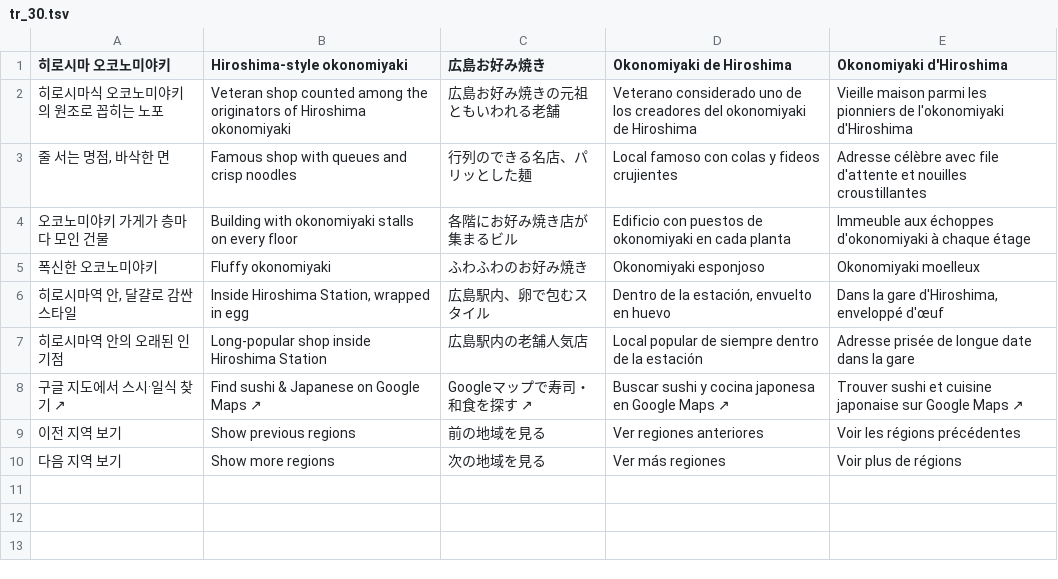
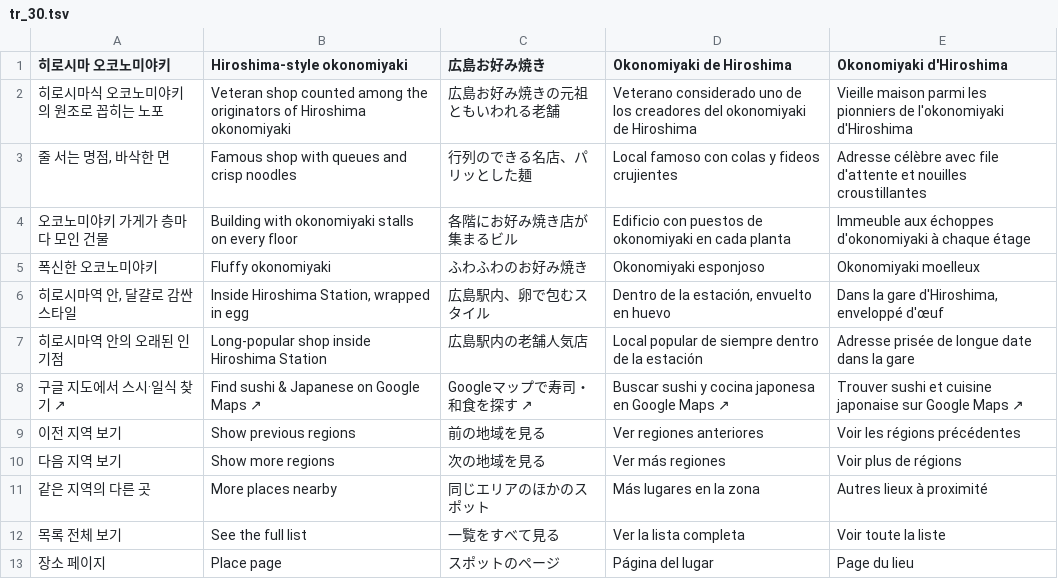
Before and after one commit to ehddud0029-tech/Nihon-Trip, a TSV file: i18n_work/tr_30.tsv, drawn as a sheet; the diff names each change by its address in the sheet, - before the commit and + after, or states it on an @@ line.

```diff
--- a/i18n_work/tr_30.tsv
+++ b/i18n_work/tr_30.tsv
+row 11: 같은 지역의 다른 곳 | More places nearby | 同じエリアのほかのスポット | Más lugares en la zona | Autres lieux à proximité
+row 12: 목록 전체 보기 | See the full list | 一覧をすべて見る | Ver la lista completa | Voir toute la liste
+row 13: 장소 페이지 | Place page | スポットのページ | Página del lugar | Page du lieu
```
Also changed, not shown: i18n_work/tr_28.tsv, 14 other files.
